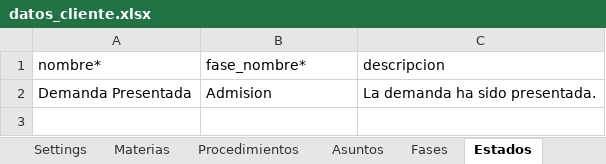
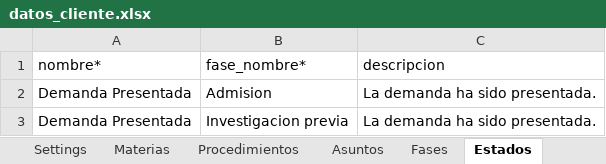
Before and after one commit to luismariovaldiviesos/adlatere_sass, an Excel workbook: plantillas_migracion/datos_cliente.xlsx, sheet Estados, drawn as a sheet; values as stored, in another font and other column widths than the file's, no borders; the diff names each change by its address in the sheet, - before the commit and + after, or states it on an @@ line.

```diff
--- a/plantillas_migracion/datos_cliente.xlsx (sheet Estados)
+++ b/plantillas_migracion/datos_cliente.xlsx (sheet Estados)
+row 3: Demanda Presentada | Investigacion previa | La demanda ha sido presentada.
```
Also changed, not shown: sheet Juicios, sheet Funcionarios, sheet Usuarios, sheet Settings, sheet Clientes, sheet Procedimientos, 4 more sheets, 14 other files.
